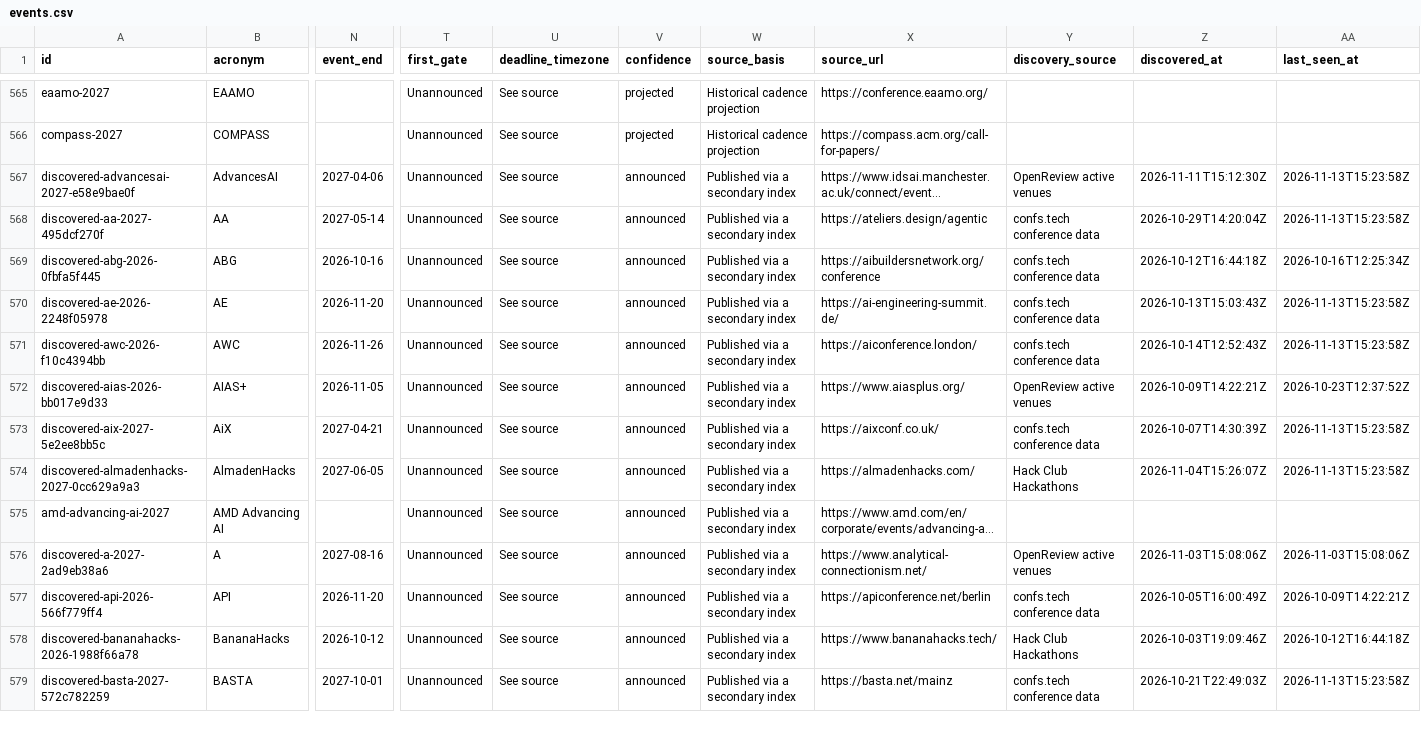
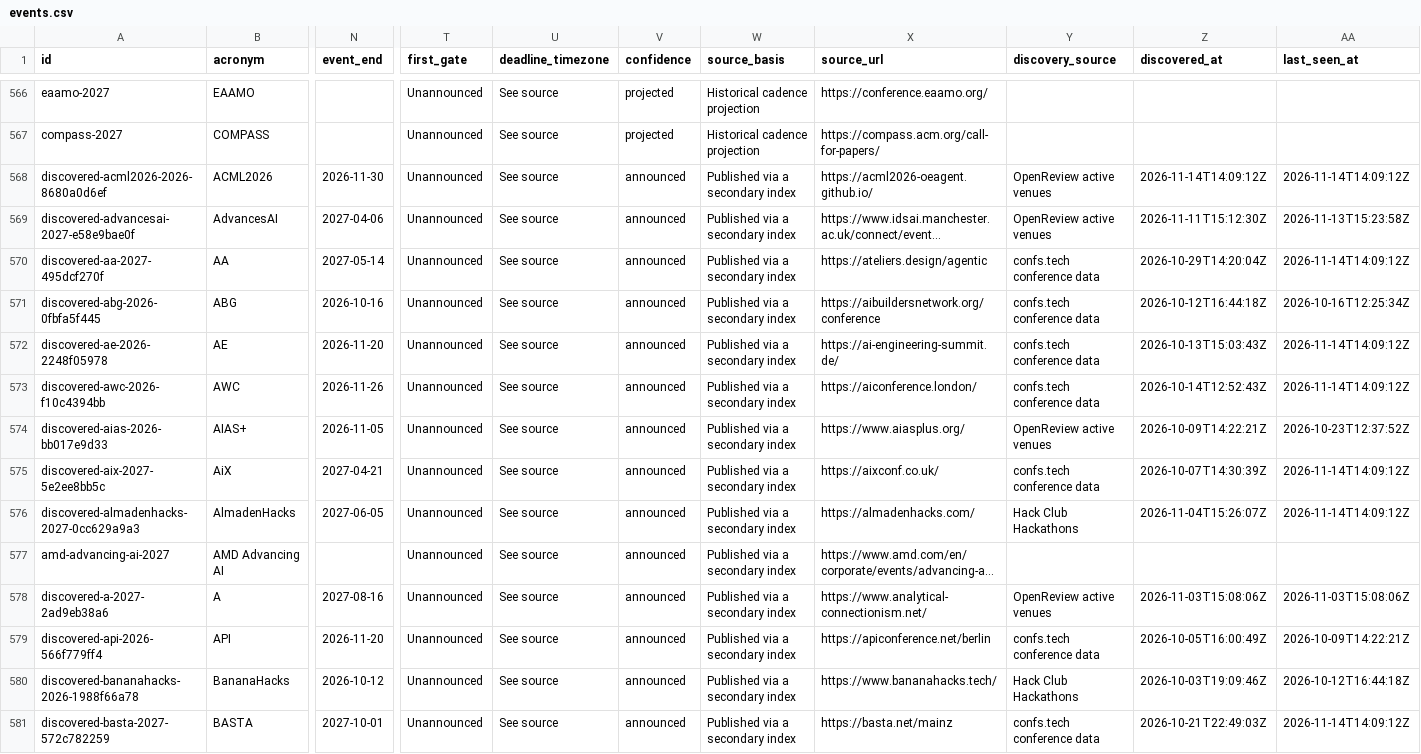
Before and after one commit to nil68657/deadline-compass, a CSV file: site/data/events.csv, drawn as a sheet; only a part is shown, gaps mark what is left out; long unchanged cells end in …; addresses are those after the commit; rows hold the shown columns only; the diff covers the shown part only; the diff names each change by its address in the sheet, - before the commit and + after, or states it on an @@ line.

```diff
--- a/site/data/events.csv
+++ b/site/data/events.csv
+row 568: discovered-acml2026-2026-8680a0d6ef | ACML2026 | 2026-11-30 | Unannounced | See source | announced | Published via a secondary index | https://acml2026-oeagent.github.io/ | OpenReview active venues | 2026-11-14T14:09:12Z | 2026-11-14T14:09:12Z
-AA570 (last_seen_at): 2026-11-13T15:23:58Z
+AA570 (last_seen_at): 2026-11-14T14:09:12Z
-AA572:AA573 (last_seen_at): 2026-11-13T15:23:58Z
+AA572:AA573 (last_seen_at): 2026-11-14T14:09:12Z
-AA575:AA576 (last_seen_at): 2026-11-13T15:23:58Z
+AA575:AA576 (last_seen_at): 2026-11-14T14:09:12Z
-AA581 (last_seen_at): 2026-11-13T15:23:58Z
+AA581 (last_seen_at): 2026-11-14T14:09:12Z
```
Also changed, not shown: 2 added rows and 47 edited cells elsewhere in this file, 4 other files.
